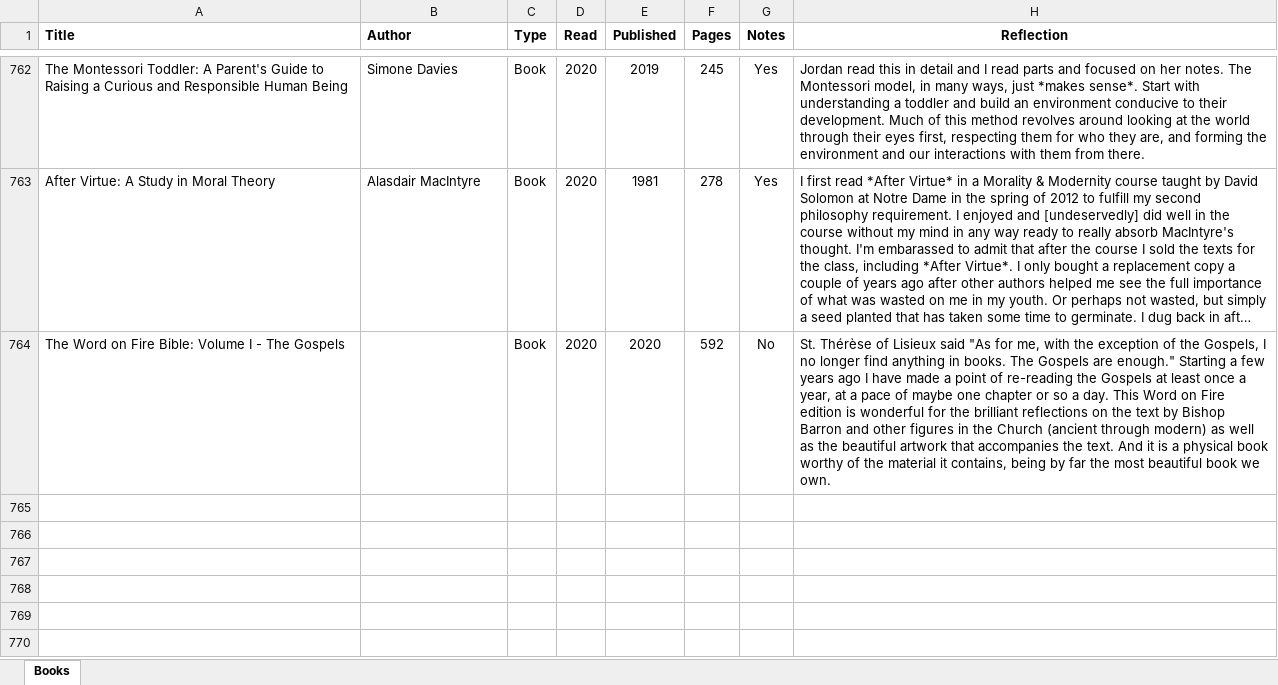
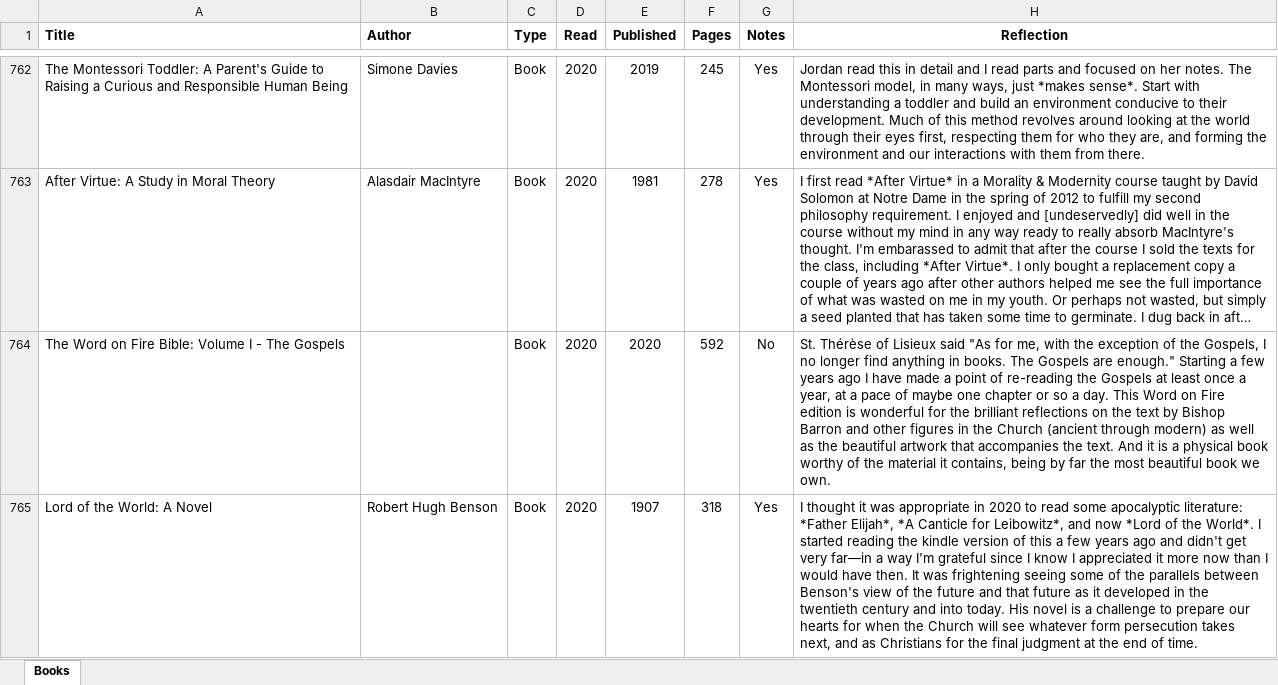
Before and after one commit to mkudija/mkudija.github.io, an Excel workbook: reading/reading.xlsx, sheet Books, drawn as a sheet; only a part is shown, gaps mark what is left out; long unchanged cells end in …; values as stored, in another font and other column widths than the file's, no borders; the diff names each change by its address in the sheet, - before the commit and + after, or states it on an @@ line.

Commit message:
Lord of the World

```diff
--- a/reading/reading.xlsx (sheet Books)
+++ b/reading/reading.xlsx (sheet Books)
+row 765: Lord of the World: A Novel | Robert Hugh Benson | Book | 2020 | 1907 | 318 | Yes | I thought it was appropriate in 2020 to read some apocalyptic literature: *Father Elijah*, *A Canticle for Leibowitz*, and now *Lord of the World*. I started reading the kindle version of this a few years ago and didn't get very far—in a way I'm grateful since I know I appreciated it more now than I would have then. It was frightening seeing some of the parallels between Benson's view of the future and that future as it developed in the twentieth century and into today. His novel is a challenge to prepare our hearts for when the Church will see whatever form persecution takes next, and as Christians for the final judgment at the end of time.
```
Also changed, not shown: 3 other files.
